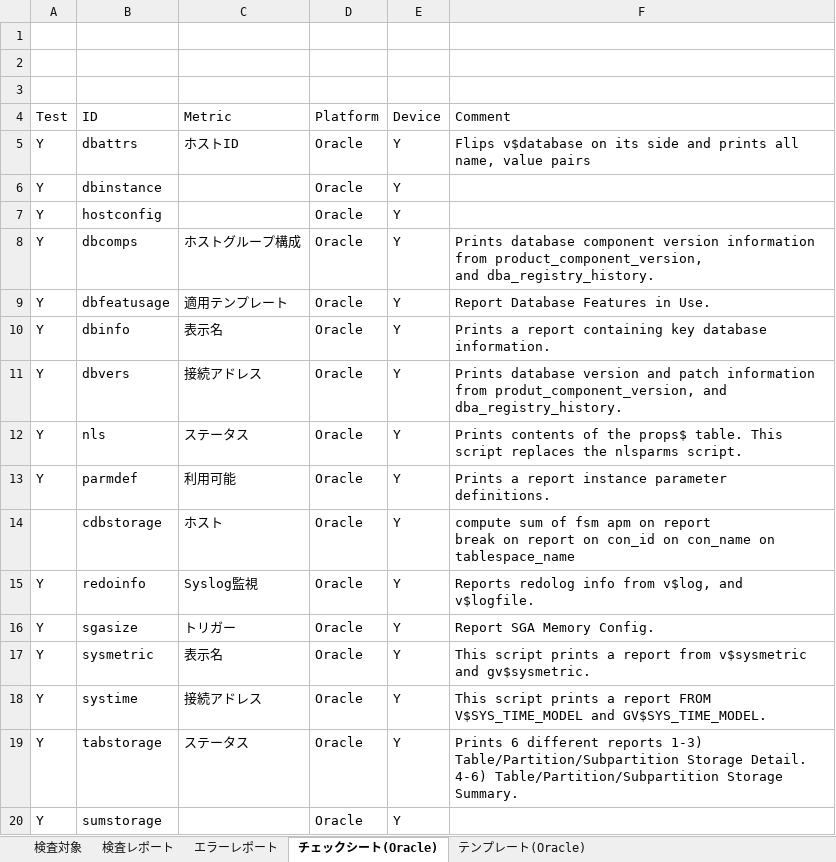
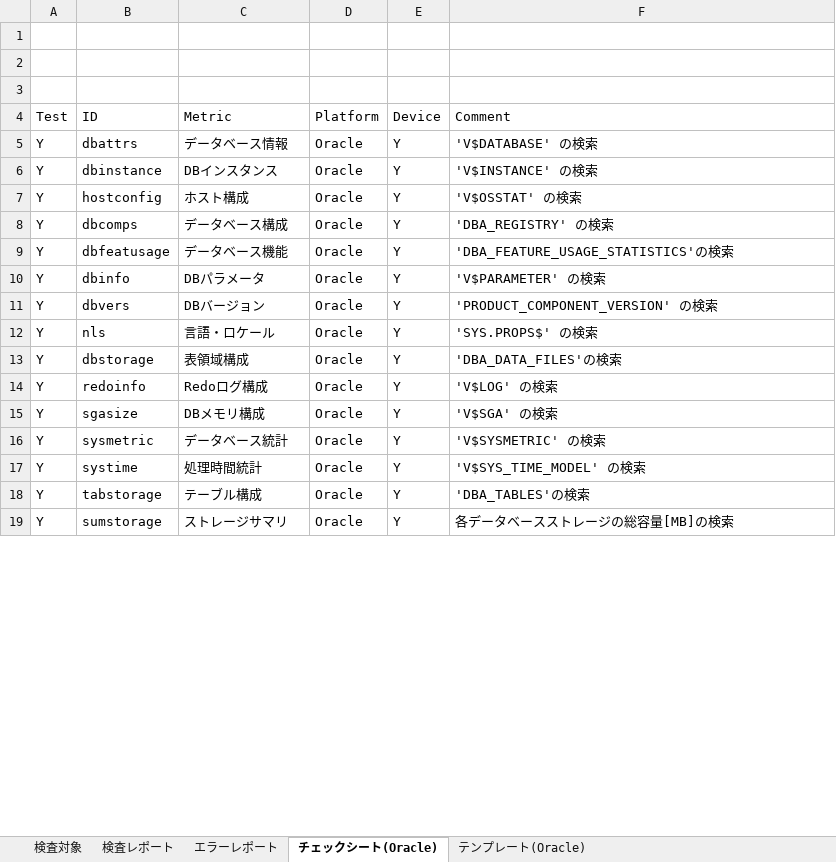
Before and after one commit to frsw3nr/gradle-server-acceptance, an Excel workbook: template/Oracle/Oracle設定チェックシート.xlsx, sheet チェックシート(Oracle), drawn as a sheet; only a part is shown; values as stored, in another font and other column widths than the file's, no borders; removed rows and columns are numbered as before the commit, all else as after; ↵ is a line break in a cell; the diff covers the shown part only; the diff names each change by its address in the sheet, - before the commit and + after, or states it on an @@ line.

```diff
--- a/template/Oracle/Oracle設定チェックシート.xlsx (sheet チェックシート(Oracle))
+++ b/template/Oracle/Oracle設定チェックシート.xlsx (sheet チェックシート(Oracle))
-C5 (Metric): ホストID
+C5 (Metric): データベース情報
-F5 (Comment): Flips v$database on its side and prints all name, value pairs
+F5 (Comment): 'V$DATABASE' の検索
-C6 (Metric): (empty)
+C6 (Metric): DBインスタンス
-F6 (Comment): (empty)
+F6 (Comment): 'V$INSTANCE' の検索
-C7 (Metric): (empty)
+C7 (Metric): ホスト構成
-F7 (Comment): (empty)
+F7 (Comment): 'V$OSSTAT' の検索
-C8 (Metric): ホストグループ構成
+C8 (Metric): データベース構成
-F8 (Comment): Prints database component version information from product_component_version, ↵ and dba_registry_history.
+F8 (Comment): 'DBA_REGISTRY' の検索
-C9 (Metric): 適用テンプレート
+C9 (Metric): データベース機能
-F9 (Comment): Report Database Features in Use.
+F9 (Comment): 'DBA_FEATURE_USAGE_STATISTICS'の検索
-C10 (Metric): 表示名
+C10 (Metric): DBパラメータ
-F10 (Comment): Prints a report containing key database information.
+F10 (Comment): 'V$PARAMETER' の検索
-C11 (Metric): 接続アドレス
+C11 (Metric): DBバージョン
-F11 (Comment): Prints database version and patch information from produt_component_version, and ↵ dba_registry_history.
+F11 (Comment): 'PRODUCT_COMPONENT_VERSION' の検索
-C12 (Metric): ステータス
+C12 (Metric): 言語・ロケール
-F12 (Comment): Prints contents of the props$ table. This script replaces the nlsparms script.
+F12 (Comment): 'SYS.PROPS$' の検索
-B13 (ID): parmdef
+B13 (ID): dbstorage
-C13 (Metric): 利用可能
+C13 (Metric): 表領域構成
-F13 (Comment): Prints a report instance parameter definitions.
+F13 (Comment): 'DBA_DATA_FILES'の検索
-row 14:  | cdbstorage | ホスト | Oracle | Y | compute sum of fsm apm on report ↵ break on report on con_id on con_name on tablespace_name
-C14 (Metric): Syslog監視
+C14 (Metric): Redoログ構成
-F14 (Comment): Reports redolog info from v$log, and v$logfile.
+F14 (Comment): 'V$LOG' の検索
-C15 (Metric): トリガー
+C15 (Metric): DBメモリ構成
-F15 (Comment): Report SGA Memory Config.
+F15 (Comment): 'V$SGA' の検索
-C16 (Metric): 表示名
+C16 (Metric): データベース統計
-F16 (Comment): This script prints a report from v$sysmetric and gv$sysmetric.
+F16 (Comment): 'V$SYSMETRIC' の検索
-C17 (Metric): 接続アドレス
+C17 (Metric): 処理時間統計
-F17 (Comment): This script prints a report FROM V$SYS_TIME_MODEL and GV$SYS_TIME_MODEL.
+F17 (Comment): 'V$SYS_TIME_MODEL' の検索
-C18 (Metric): ステータス
+C18 (Metric): テーブル構成
-F18 (Comment): Prints 6 different reports 1-3) Table/Partition/Subpartition Storage Detail. ↵ 4-6) Table/Partition/Subpartition Storage Summary.
+F18 (Comment): 'DBA_TABLES'の検索
-C19 (Metric): (empty)
+C19 (Metric): ストレージサマリ
-F19 (Comment): (empty)
+F19 (Comment): 各データベースストレージの総容量[MB]の検索
```
Also changed, not shown: 22 edited cells elsewhere in this sheet, sheet 検査レポート, sheet テンプレート(Oracle), hidden cells, 9 other files.
